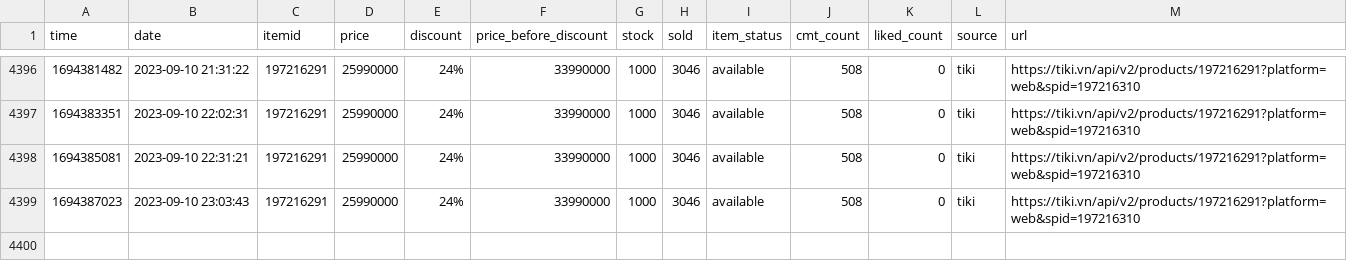
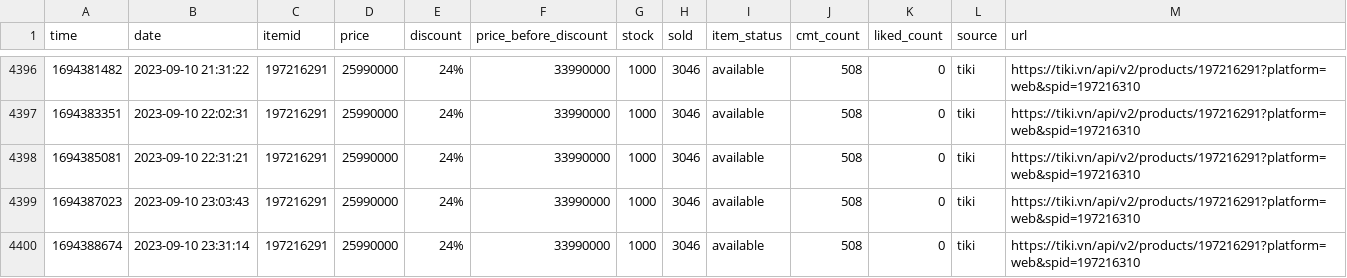
Before and after one commit to neko-pro/rez0nk, a CSV file: data/history/197216291.csv, drawn as a sheet; only a part is shown, gaps mark what is left out.

```diff
--- a/data/history/197216291.csv
+++ b/data/history/197216291.csv
@@ -4399 +4399,2 @@ time,date,itemid,price,discount,price_before_discount,stock,sold,item_status,cmt
 1694387023,2023-09-10 23:03:43,197216291,25990000,24%,33990000,1000,3046,available,508,0,tiki,https://tiki.vn/api/v2/products/197216291?platform=web&spid=197216310
+1694388674,2023-09-10 23:31:14,197216291,25990000,24%,33990000,1000,3046,available,508,0,tiki,https://tiki.vn/api/v2/products/197216291?platform=web&spid=197216310
```
Also changed, not shown: data/history/127367894.csv, data/history/183035665.csv, 11 other files.
